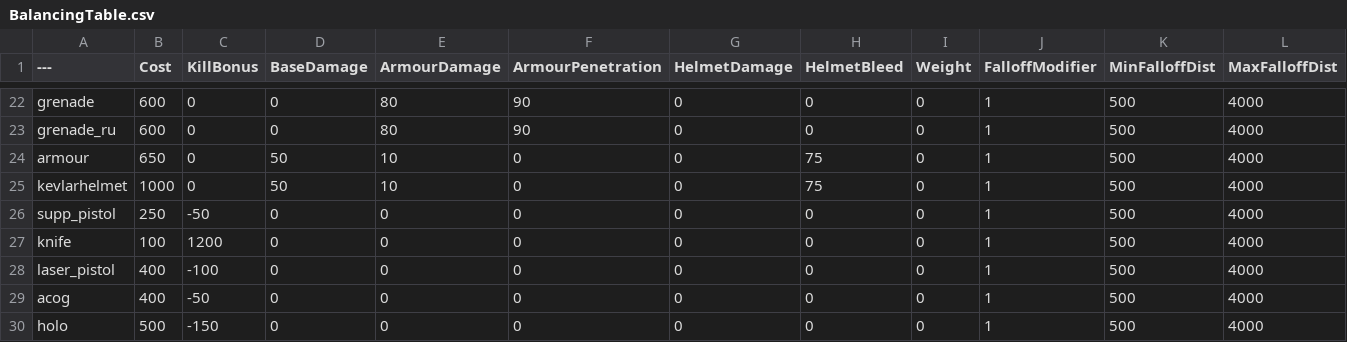
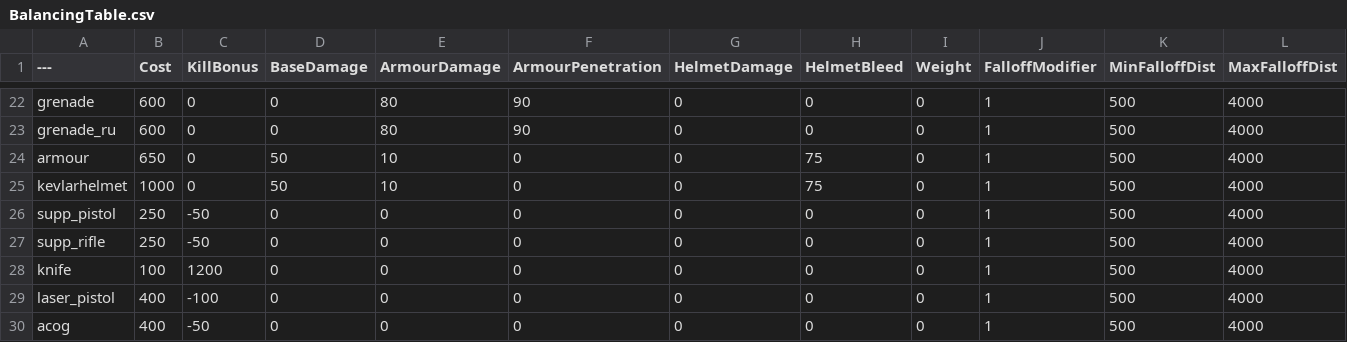
Before and after one commit to DR-RAMBONE-MURDOCH-PHD/DODSBalancingTable, a CSV file: BalancingTable.csv, drawn as a sheet; only a part is shown, gaps mark what is left out; the shorter side is filled out with more unchanged rows; the diff names each change by its address in the sheet, - before the commit and + after, or states it on an @@ line.

Commit message:
Add rifle suppressor for deagle

```diff
--- a/BalancingTable.csv
+++ b/BalancingTable.csv
+row 27: supp_rifle | 250 | -50 | 0 | 0 | 0 | 0 | 0 | 0 | 1 | 500 | 4000
```
